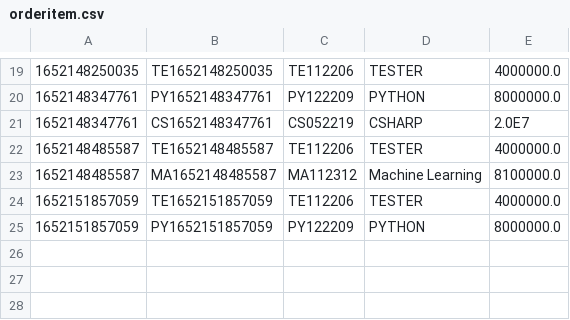
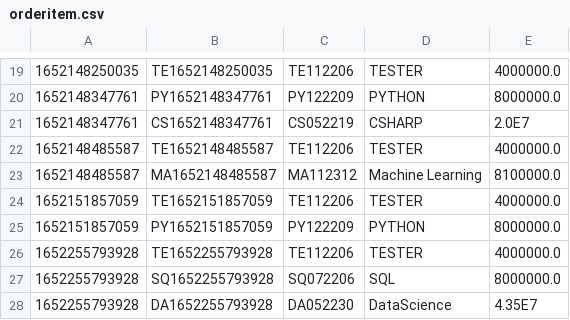
Before and after one commit to SolembumZzz/CG-CS-2-Flopp-course-manager, a CSV file: data/orderitem.csv, drawn as a sheet; only a part is shown, gaps mark what is left out.

```diff
--- a/data/orderitem.csv
+++ b/data/orderitem.csv
@@ -25 +25,4 @@
 1652151857059;PY1652151857059;PY122209;PYTHON;8000000.0
+1652255793928;TE1652255793928;TE112206;TESTER;4000000.0
+1652255793928;SQ1652255793928;SQ072206;SQL;8000000.0
+1652255793928;DA1652255793928;DA052230;DataScience;4.35E7
```
Also changed, not shown: data/backup.csv, data/courses.csv, 32 other files.
